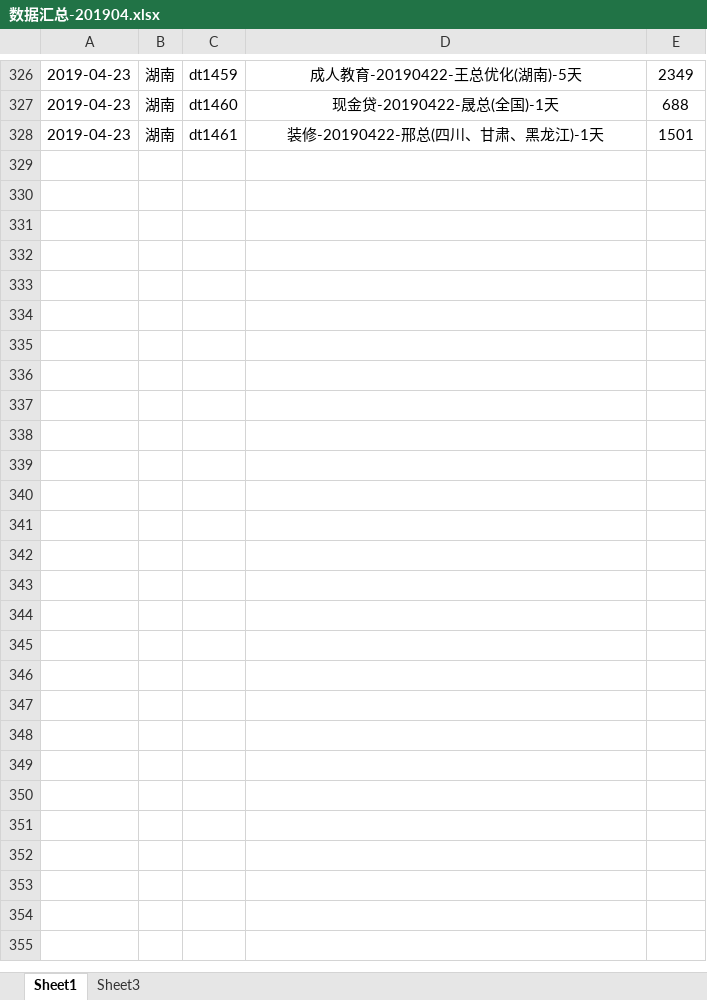
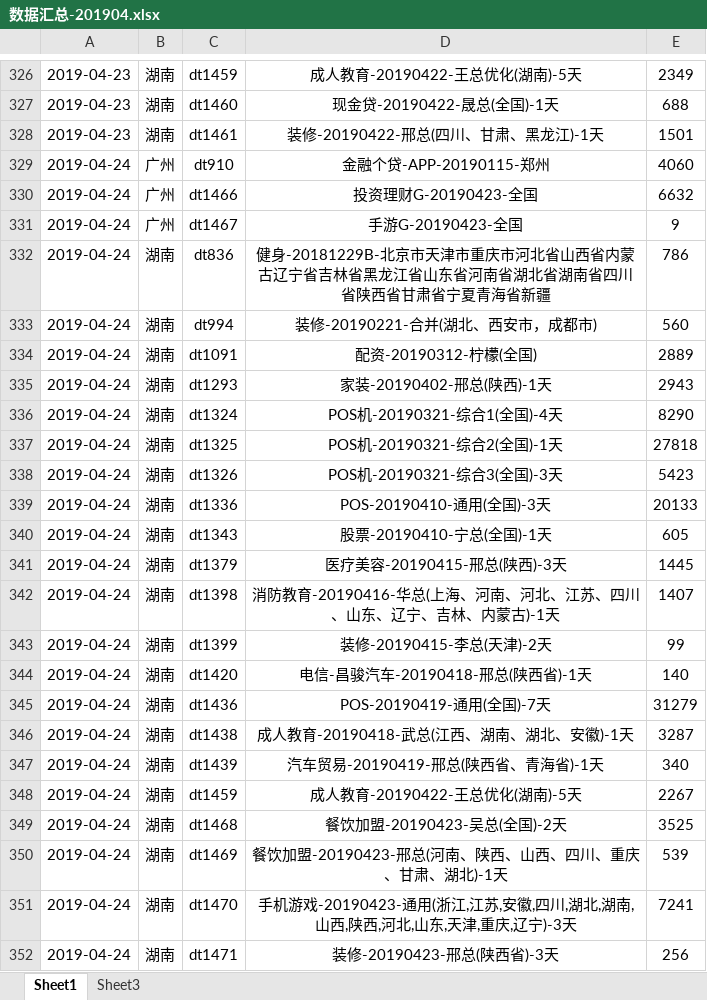
Before and after one commit to janice-cjy/data-log, an Excel workbook: 数据汇总/数据汇总-201904.xlsx, sheet Sheet1, drawn as a sheet; only a part is shown, gaps mark what is left out; values as stored, in another font and other column widths than the file's, no borders; the diff names each change by its address in the sheet, - before the commit and + after, or states it on an @@ line.

Commit message:
更新20190424模型结果

```diff
--- a/数据汇总/数据汇总-201904.xlsx (sheet Sheet1)
+++ b/数据汇总/数据汇总-201904.xlsx (sheet Sheet1)
+row 329: 2019-04-24 | 广州 | dt910 | 金融个贷-APP-20190115-郑州 | 4060
+row 330: 2019-04-24 | 广州 | dt1466 | 投资理财G-20190423-全国 | 6632
+row 331: 2019-04-24 | 广州 | dt1467 | 手游G-20190423-全国 | 9
+row 332: 2019-04-24 | 湖南 | dt836 | 健身-20181229B-北京市天津市重庆市河北省山西省内蒙古辽宁省吉林省黑龙江省山东省河南省湖北省湖南省四川省陕西省甘肃省宁夏青海省新疆 | 786
+row 333: 2019-04-24 | 湖南 | dt994 | 装修-20190221-合并(湖北、西安市，成都市) | 560
+row 334: 2019-04-24 | 湖南 | dt1091 | 配资-20190312-柠檬(全国) | 2889
+row 335: 2019-04-24 | 湖南 | dt1293 | 家装-20190402-邢总(陕西)-1天 | 2943
+row 336: 2019-04-24 | 湖南 | dt1324 | POS机-20190321-综合1(全国)-4天 | 8290
+row 337: 2019-04-24 | 湖南 | dt1325 | POS机-20190321-综合2(全国)-1天 | 27818
+row 338: 2019-04-24 | 湖南 | dt1326 | POS机-20190321-综合3(全国)-3天 | 5423
+row 339: 2019-04-24 | 湖南 | dt1336 | POS-20190410-通用(全国)-3天 | 20133
+row 340: 2019-04-24 | 湖南 | dt1343 | 股票-20190410-宁总(全国)-1天 | 605
+row 341: 2019-04-24 | 湖南 | dt1379 | 医疗美容-20190415-邢总(陕西)-3天 | 1445
+row 342: 2019-04-24 | 湖南 | dt1398 | 消防教育-20190416-华总(上海、河南、河北、江苏、四川、山东、辽宁、吉林、内蒙古)-1天 | 1407
+row 343: 2019-04-24 | 湖南 | dt1399 | 装修-20190415-李总(天津)-2天 | 99
+row 344: 2019-04-24 | 湖南 | dt1420 | 电信-昌骏汽车-20190418-邢总(陕西省)-1天 | 140
+row 345: 2019-04-24 | 湖南 | dt1436 | POS-20190419-通用(全国)-7天 | 31279
+row 346: 2019-04-24 | 湖南 | dt1438 | 成人教育-20190418-武总(江西、湖南、湖北、安徽)-1天 | 3287
+row 347: 2019-04-24 | 湖南 | dt1439 | 汽车贸易-20190419-邢总(陕西省、青海省)-1天 | 340
+row 348: 2019-04-24 | 湖南 | dt1459 | 成人教育-20190422-王总优化(湖南)-5天 | 2267
+row 349: 2019-04-24 | 湖南 | dt1468 | 餐饮加盟-20190423-吴总(全国)-2天 | 3525
+row 350: 2019-04-24 | 湖南 | dt1469 | 餐饮加盟-20190423-邢总(河南、陕西、山西、四川、重庆、甘肃、湖北)-1天 | 539
+row 351: 2019-04-24 | 湖南 | dt1470 | 手机游戏-20190423-通用(浙江,江苏,安徽,四川,湖北,湖南,山西,陕西,河北,山东,天津,重庆,辽宁)-3天 | 7241
+row 352: 2019-04-24 | 湖南 | dt1471 | 装修-20190423-邢总(陕西省)-3天 | 256
```
